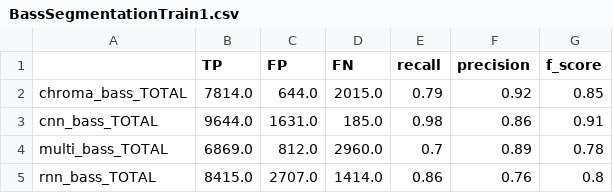
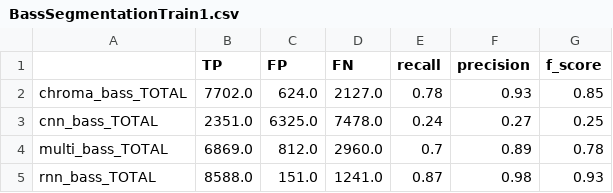
Before and after one commit to geduran/onsetDetection, a CSV file: Performances/BiGruRNN/BassSegmentationTrain1.csv (was Performances/BassSegmentationTrain1.csv), drawn as a sheet.

Commit message:
Current performances

```diff
--- a/Performances/BassSegmentationTrain1.csv
+++ b/Performances/BiGruRNN/BassSegmentationTrain1.csv
@@ -1,5 +1,5 @@
 ,TP,FP,FN,recall,precision,f_score
-chroma_bass_TOTAL,7814.0,644.0,2015.0,0.79,0.92,0.85
-cnn_bass_TOTAL,9644.0,1631.0,185.0,0.98,0.86,0.91
+chroma_bass_TOTAL,7702.0,624.0,2127.0,0.78,0.93,0.85
+cnn_bass_TOTAL,2351.0,6325.0,7478.0,0.24,0.27,0.25
 multi_bass_TOTAL,6869.0,812.0,2960.0,0.7,0.89,0.78
-rnn_bass_TOTAL,8415.0,2707.0,1414.0,0.86,0.76,0.8
+rnn_bass_TOTAL,8588.0,151.0,1241.0,0.87,0.98,0.93
```
Also changed, not shown: 10 other files.
